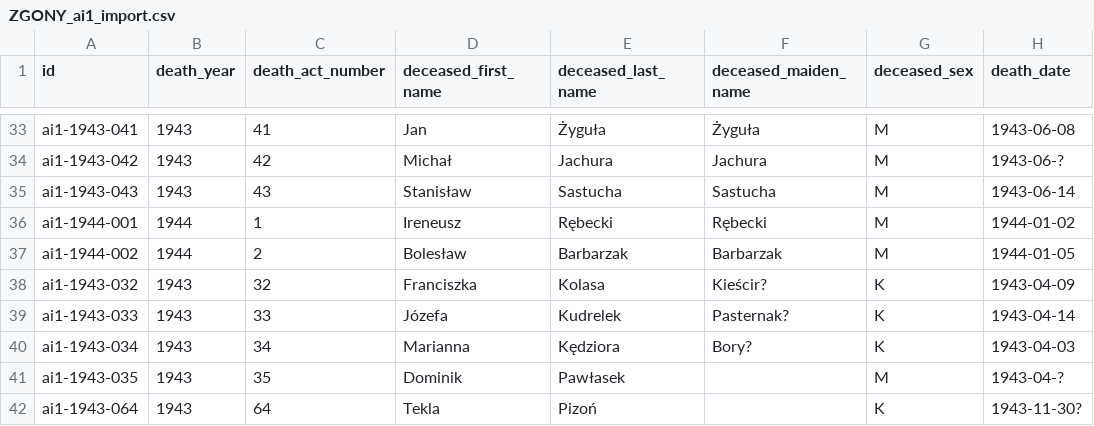
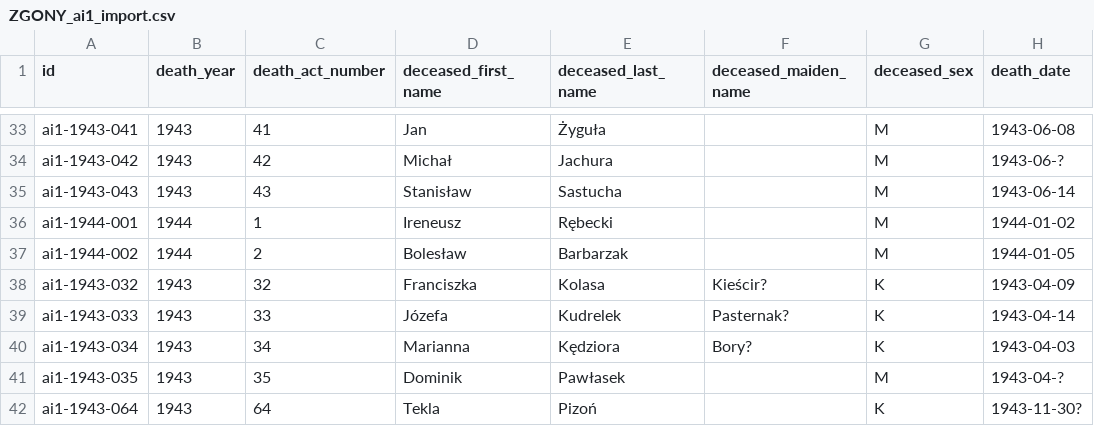
Before and after one commit to toxiconus/genealog-indexer-v7.1, a CSV file: public/konsolidacja/haiku/ZGONY_ai1_import.csv, drawn as a sheet; only a part is shown, gaps mark what is left out; the diff covers the shown part only; the diff names each change by its address in the sheet, - before the commit and + after, or states it on an @@ line.

```diff
--- a/public/konsolidacja/haiku/ZGONY_ai1_import.csv
+++ b/public/konsolidacja/haiku/ZGONY_ai1_import.csv
-F33 (deceased_maiden_name): Żyguła
+F33 (deceased_maiden_name): (empty)
-F34 (deceased_maiden_name): Jachura
+F34 (deceased_maiden_name): (empty)
-F35 (deceased_maiden_name): Sastucha
+F35 (deceased_maiden_name): (empty)
-F36 (deceased_maiden_name): Rębecki
+F36 (deceased_maiden_name): (empty)
-F37 (deceased_maiden_name): Barbarzak
+F37 (deceased_maiden_name): (empty)
```
Also changed, not shown: 21 edited cells elsewhere in this file, 3 other files.
